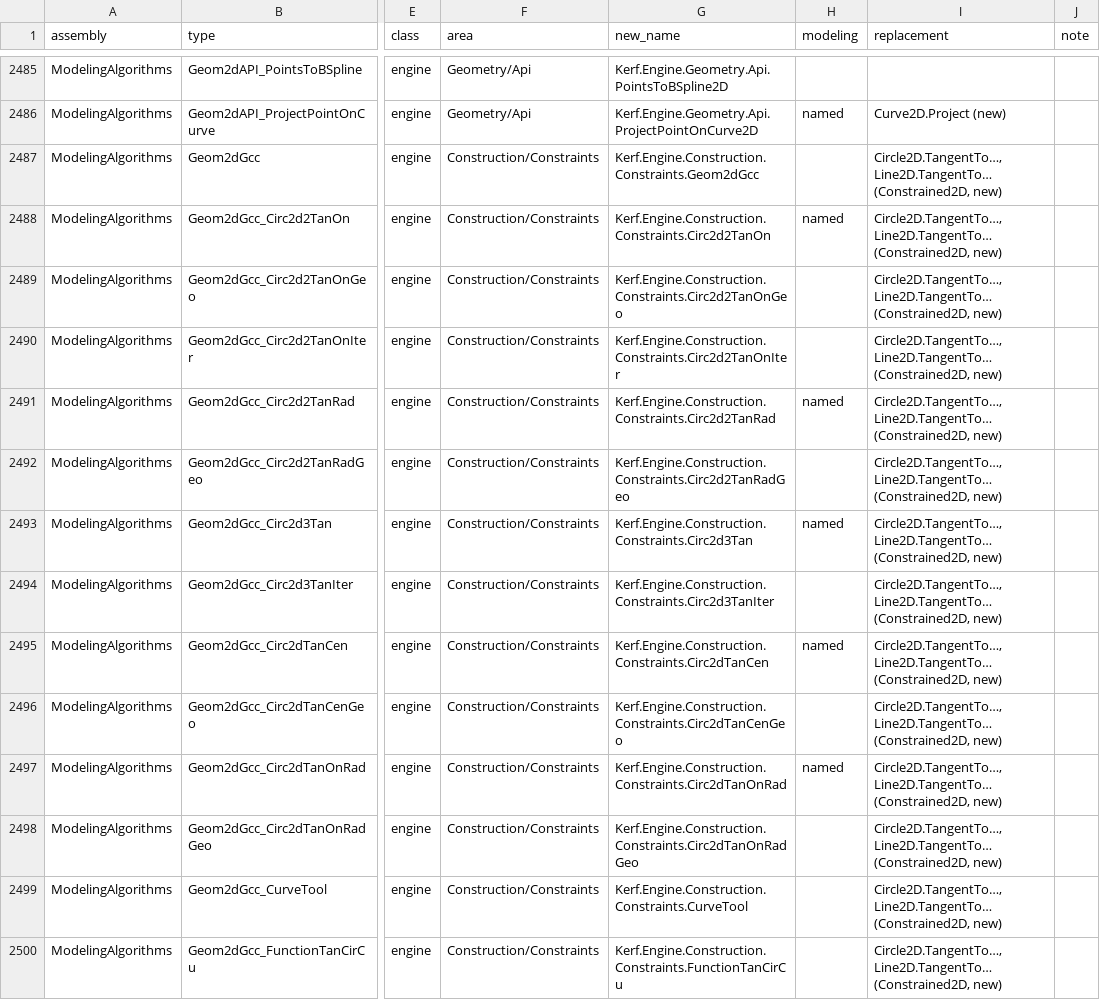
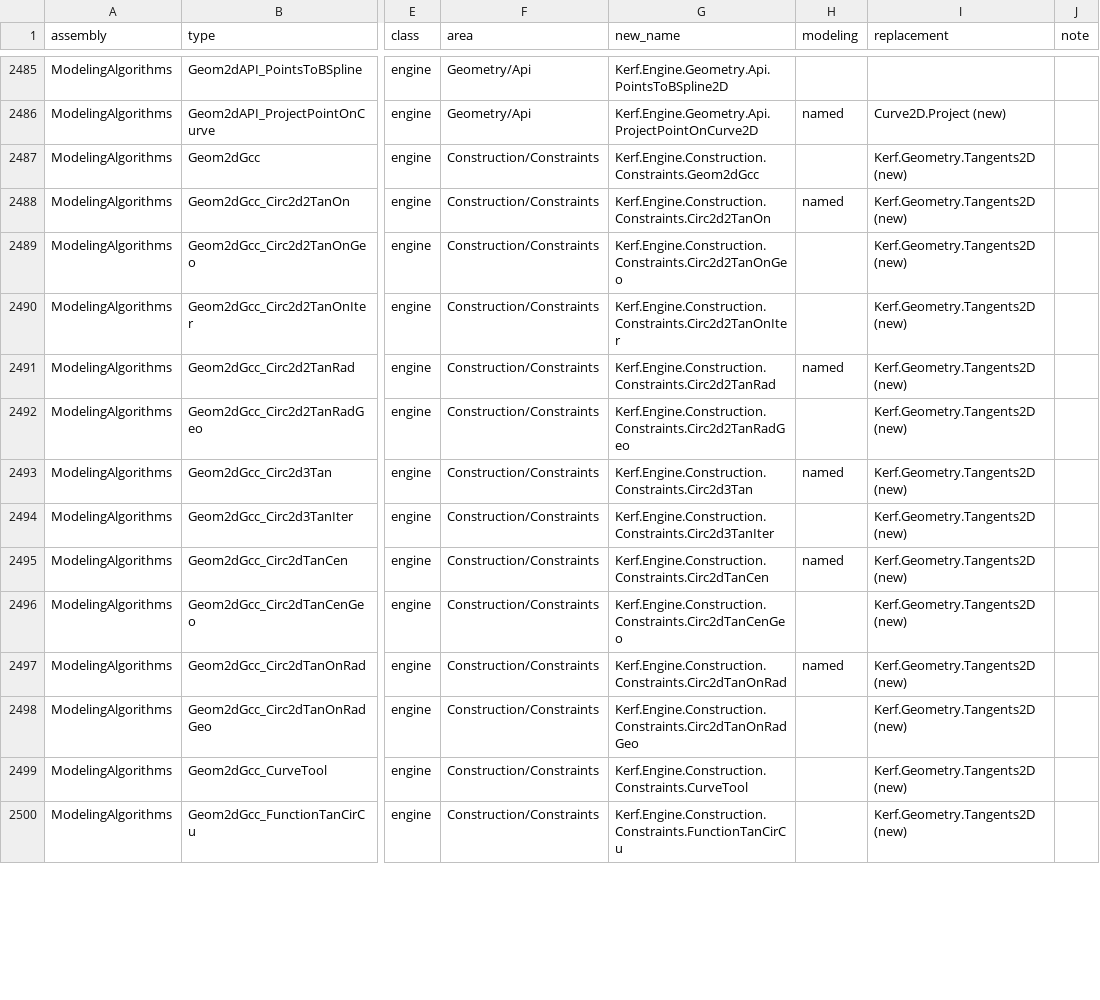
Before and after one commit to renegadedynamics/kerf, a TSV file: kernel/docs/api/classification.tsv, drawn as a sheet; only a part is shown, gaps mark what is left out; the diff covers the shown part only; the diff names each change by its address in the sheet, - before the commit and + after, or states it on an @@ line.

```diff
--- a/kernel/docs/api/classification.tsv
+++ b/kernel/docs/api/classification.tsv
-I2487:I2500 (replacement): Circle2D.TangentTo…, Line2D.TangentTo… (Constrained2D, new)
+I2487:I2500 (replacement): Kerf.Geometry.Tangents2D (new)
```
Also changed, not shown: 84 edited cells elsewhere in this file, 13 other files.
